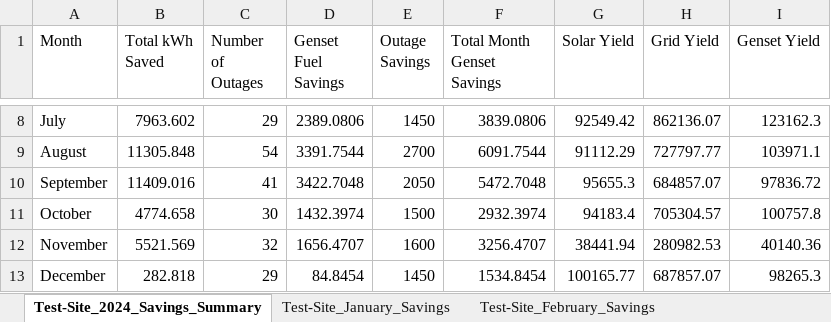
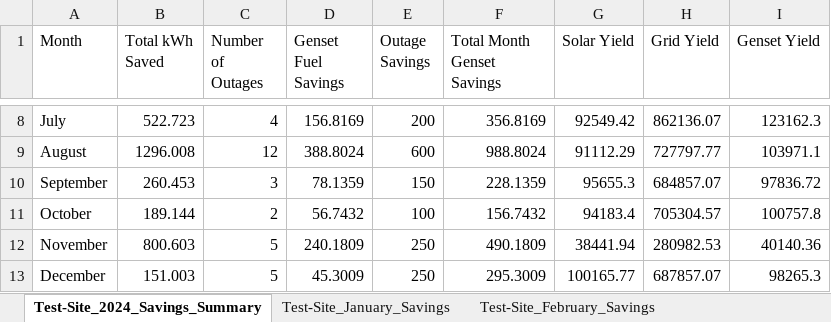
Before and after one commit to tinegachris/energy_savings_calculator, an Excel workbook: results/2024_Test-Site_Genset_Fuel_Savings.xlsx, sheet Test-Site_2024_Savings_Summary, drawn as a sheet; only a part is shown, gaps mark what is left out; values as stored, in another font and other column widths than the file's, no borders; the diff covers the shown part only; the diff names each change by its address in the sheet, - before the commit and + after, or states it on an @@ line.

```diff
--- a/results/2024_Test-Site_Genset_Fuel_Savings.xlsx (sheet Test-Site_2024_Savings_Summary)
+++ b/results/2024_Test-Site_Genset_Fuel_Savings.xlsx (sheet Test-Site_2024_Savings_Summary)
-B8 (Total kWh Saved): 7963.602
+B8 (Total kWh Saved): 522.723
-C8 (Number of Outages): 29
+C8 (Number of Outages): 4
-D8 (Genset Fuel Savings): 2389.0806
+D8 (Genset Fuel Savings): 156.8169
-E8 (Outage Savings): 1450
+E8 (Outage Savings): 200
-F8 (Total Month Genset Savings): 3839.0806
+F8 (Total Month Genset Savings): 356.8169
-B9 (Total kWh Saved): 11305.848
+B9 (Total kWh Saved): 1296.008
-C9 (Number of Outages): 54
+C9 (Number of Outages): 12
-D9 (Genset Fuel Savings): 3391.7544
+D9 (Genset Fuel Savings): 388.8024
-E9 (Outage Savings): 2700
+E9 (Outage Savings): 600
-F9 (Total Month Genset Savings): 6091.7544
+F9 (Total Month Genset Savings): 988.8024
-B10 (Total kWh Saved): 11409.016
+B10 (Total kWh Saved): 260.453
-C10 (Number of Outages): 41
+C10 (Number of Outages): 3
-D10 (Genset Fuel Savings): 3422.7048
+D10 (Genset Fuel Savings): 78.1359
-E10 (Outage Savings): 2050
+E10 (Outage Savings): 150
-F10 (Total Month Genset Savings): 5472.7048
+F10 (Total Month Genset Savings): 228.1359
-B11 (Total kWh Saved): 4774.658
+B11 (Total kWh Saved): 189.144
-C11 (Number of Outages): 30
+C11 (Number of Outages): 2
-D11 (Genset Fuel Savings): 1432.3974
+D11 (Genset Fuel Savings): 56.7432
-E11 (Outage Savings): 1500
+E11 (Outage Savings): 100
-F11 (Total Month Genset Savings): 2932.3974
+F11 (Total Month Genset Savings): 156.7432
-B12 (Total kWh Saved): 5521.569
+B12 (Total kWh Saved): 800.603
-C12 (Number of Outages): 32
+C12 (Number of Outages): 5
-D12 (Genset Fuel Savings): 1656.4707
+D12 (Genset Fuel Savings): 240.1809
-E12 (Outage Savings): 1600
+E12 (Outage Savings): 250
-F12 (Total Month Genset Savings): 3256.4707
+F12 (Total Month Genset Savings): 490.1809
-B13 (Total kWh Saved): 282.818
+B13 (Total kWh Saved): 151.003
-C13 (Number of Outages): 29
+C13 (Number of Outages): 5
-D13 (Genset Fuel Savings): 84.8454
+D13 (Genset Fuel Savings): 45.3009
-E13 (Outage Savings): 1450
+E13 (Outage Savings): 250
-F13 (Total Month Genset Savings): 1534.8454
+F13 (Total Month Genset Savings): 295.3009
```
Also changed, not shown: 35 edited cells elsewhere in this sheet, sheet Test-Site_February_Savings, sheet Test-Site_January_Savings, sheet Test-Site_March_Savings, sheet Test-Site_August_Savings, sheet Test-Site_September_Savings, sheet Test-Site_May_Savings, 6 more sheets.
